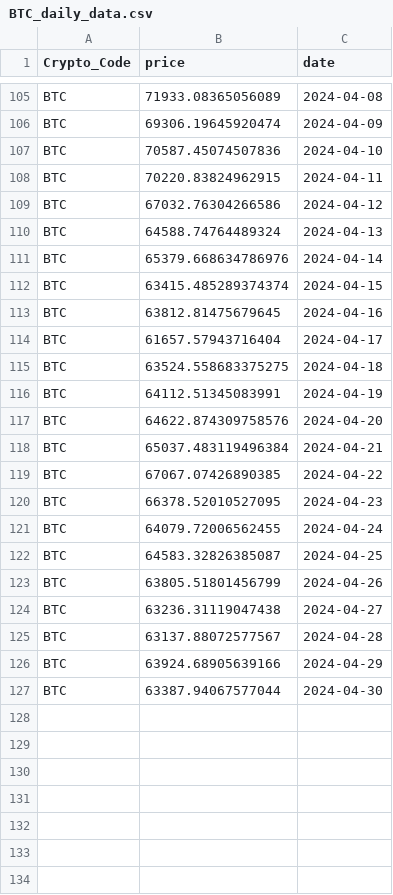
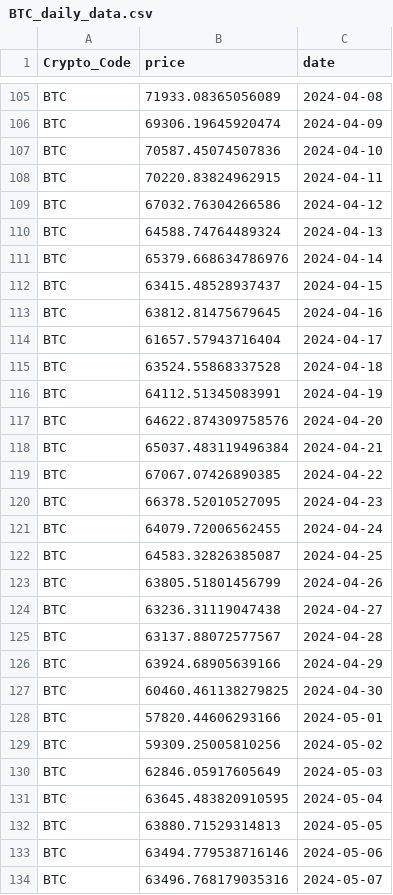
Before and after one commit to thuerand/Gruppenarbeit_ADS, a CSV file: data_cryptocurrency_rate/BTC_daily_data.csv, drawn as a sheet; only a part is shown, gaps mark what is left out.

```diff
--- a/data_cryptocurrency_rate/BTC_daily_data.csv
+++ b/data_cryptocurrency_rate/BTC_daily_data.csv
@@ -111,6 +111,6 @@ BTC,64588.74764489324,2024-04-13
 BTC,65379.668634786976,2024-04-14
-BTC,63415.485289374374,2024-04-15
+BTC,63415.48528937437,2024-04-15
 BTC,63812.81475679645,2024-04-16
 BTC,61657.57943716404,2024-04-17
-BTC,63524.558683375275,2024-04-18
+BTC,63524.55868337528,2024-04-18
 BTC,64112.51345083991,2024-04-19
@@ -126,2 +126,9 @@ BTC,63137.88072577567,2024-04-28
 BTC,63924.68905639166,2024-04-29
-BTC,63387.94067577044,2024-04-30
+BTC,60460.461138279825,2024-04-30
+BTC,57820.44606293166,2024-05-01
+BTC,59309.25005810256,2024-05-02
+BTC,62846.05917605649,2024-05-03
+BTC,63645.483820910595,2024-05-04
+BTC,63880.71529314813,2024-05-05
+BTC,63494.779538716146,2024-05-06
+BTC,63496.768179035316,2024-05-07
```
Also changed, not shown: Data_cryptonews/BNB_cryptonews.csv, Data_cryptonews/BTC_cryptonews.csv, 19 other files.
